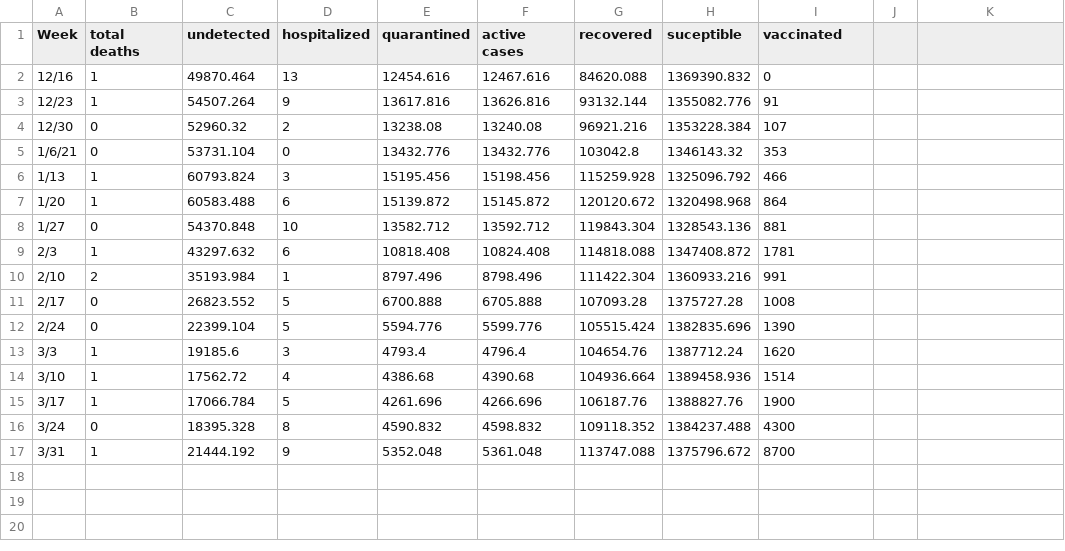
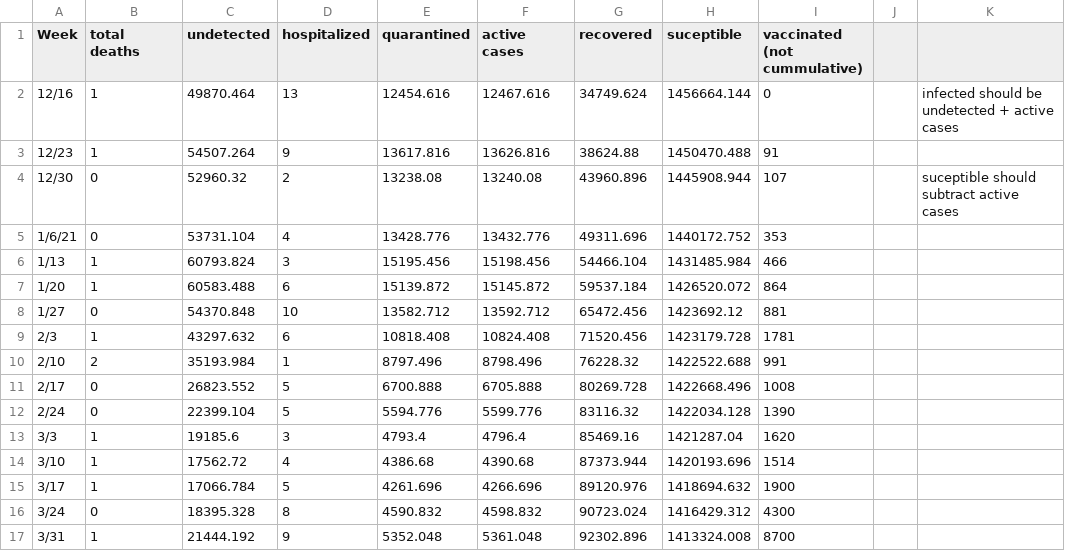
Before and after one commit to shifisingh/vaccine-allocation, a CSV file: risk_class_0.csv, drawn as a sheet.

Commit message:
created regression equation for alpha, refactored recovered and suceptible so they are now increasing and decreasing

```diff
--- a/risk_class_0.csv
+++ b/risk_class_0.csv
@@ -1,17 +1,17 @@
-Week ,total deaths,undetected,hospitalized,quarantined,active cases,recovered,suceptible,vaccinated
-12/16,1,49870.464,13,12454.616,12467.616,84620.088,1369390.832,0
-12/23,1,54507.264,9,13617.816,13626.816,93132.144,1355082.776,91
-12/30,0,52960.32,2,13238.08,13240.08,96921.216,1353228.384,107
-1/6/21,0,53731.104,0,13432.776,13432.776,103042.8,1346143.32,353
-1/13,1,60793.824,3,15195.456,15198.456,115259.928,1325096.792,466
-1/20,1,60583.488,6,15139.872,15145.872,120120.672,1320498.968,864
-1/27,0,54370.848,10,13582.712,13592.712,119843.304,1328543.136,881
-2/3,1,43297.632,6,10818.408,10824.408,114818.088,1347408.872,1781
-2/10,2,35193.984,1,8797.496,8798.496,111422.304,1360933.216,991
-2/17,0,26823.552,5,6700.888,6705.888,107093.28,1375727.28,1008
-2/24,0,22399.104,5,5594.776,5599.776,105515.424,1382835.696,1390
-3/3,1,19185.6,3,4793.4,4796.4,104654.76,1387712.24,1620
-3/10,1,17562.72,4,4386.68,4390.68,104936.664,1389458.936,1514
-3/17,1,17066.784,5,4261.696,4266.696,106187.76,1388827.76,1900
-3/24,0,18395.328,8,4590.832,4598.832,109118.352,1384237.488,4300
-3/31,1,21444.192,9,5352.048,5361.048,113747.088,1375796.672,8700
+Week ,total deaths,undetected,hospitalized,quarantined,active cases,recovered,suceptible,vaccinated (not cummulative),,
+12/16,1,49870.464,13,12454.616,12467.616,34749.624,1456664.144,0,,infected should be undetected + active cases
+12/23,1,54507.264,9,13617.816,13626.816,38624.88,1450470.488,91,,
+12/30,0,52960.32,2,13238.08,13240.08,43960.896,1445908.944,107,,suceptible should subtract active cases
+1/6/21,0,53731.104,4,13428.776,13432.776,49311.696,1440172.752,353,,
+1/13,1,60793.824,3,15195.456,15198.456,54466.104,1431485.984,466,,
+1/20,1,60583.488,6,15139.872,15145.872,59537.184,1426520.072,864,,
+1/27,0,54370.848,10,13582.712,13592.712,65472.456,1423692.12,881,,
+2/3,1,43297.632,6,10818.408,10824.408,71520.456,1423179.728,1781,,
+2/10,2,35193.984,1,8797.496,8798.496,76228.32,1422522.688,991,,
+2/17,0,26823.552,5,6700.888,6705.888,80269.728,1422668.496,1008,,
+2/24,0,22399.104,5,5594.776,5599.776,83116.32,1422034.128,1390,,
+3/3,1,19185.6,3,4793.4,4796.4,85469.16,1421287.04,1620,,
+3/10,1,17562.72,4,4386.68,4390.68,87373.944,1420193.696,1514,,
+3/17,1,17066.784,5,4261.696,4266.696,89120.976,1418694.632,1900,,
+3/24,0,18395.328,8,4590.832,4598.832,90723.024,1416429.312,4300,,
+3/31,1,21444.192,9,5352.048,5361.048,92302.896,1413324.008,8700,,
```
Also changed, not shown: risk_class_1.csv, risk_class_2.csv, 4 other files.
